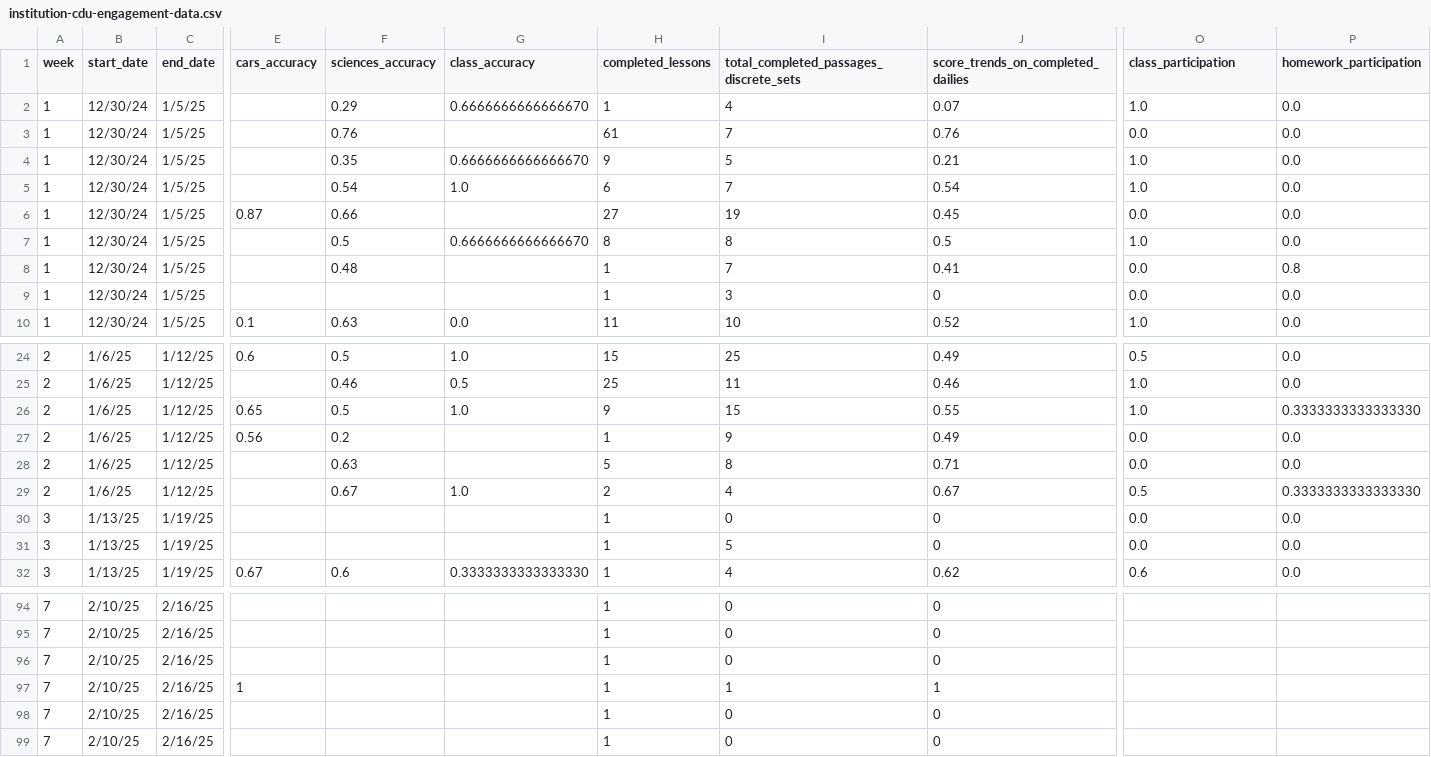
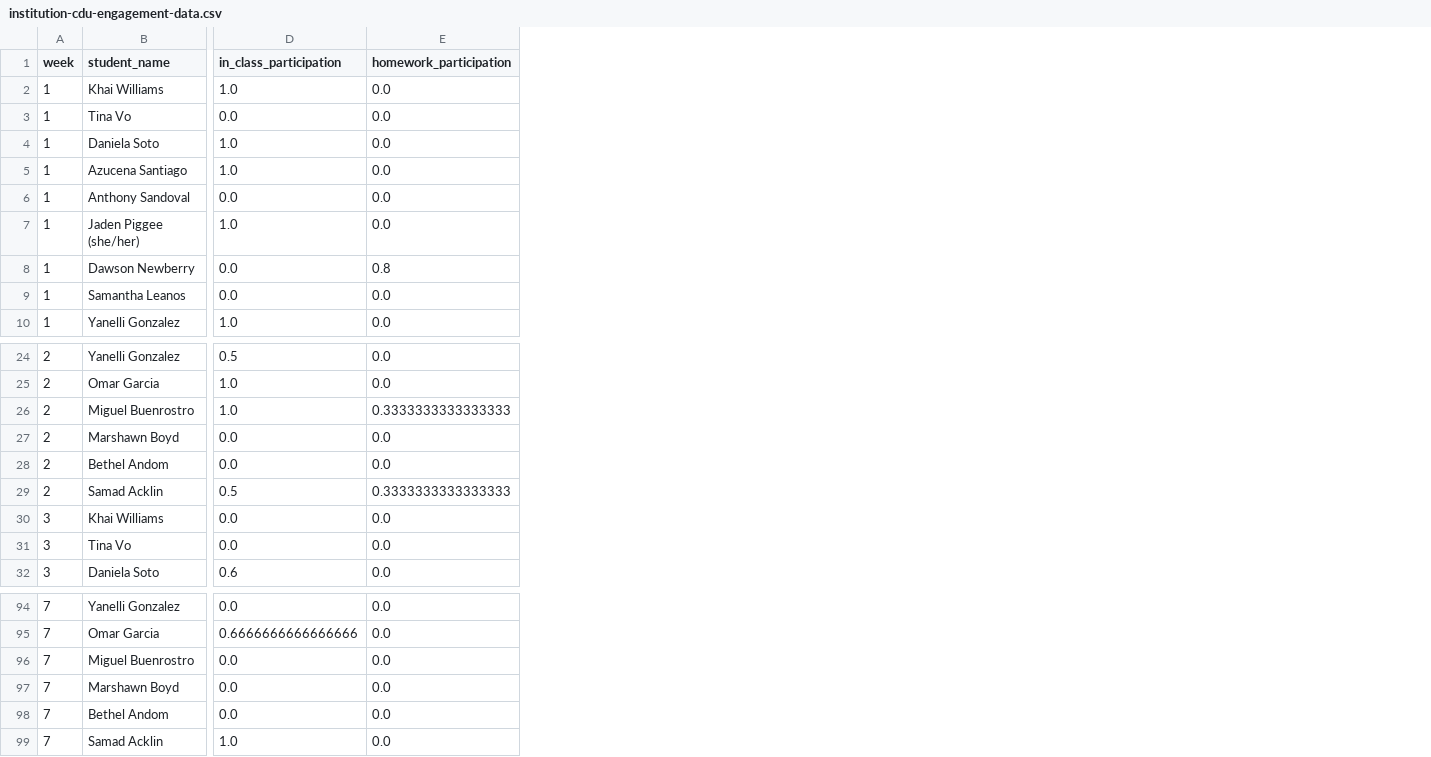
Before and after one commit to jackwestin-dev/institution-CDU, a CSV file: student-data/institution-cdu-engagement-data.csv, drawn as a sheet; only a part is shown, gaps mark what is left out; removed rows and columns are numbered as before the commit, all else as after; the diff covers the shown part only; the diff names each change by its address in the sheet, - before the commit and + after, or states it on an @@ line.

```diff
--- a/student-data/institution-cdu-engagement-data.csv
+++ b/student-data/institution-cdu-engagement-data.csv
-column B (start_date), rows 2-10: all 12/30/24; rows 24-32: 1/6/25 | 1/6/25 | 1/6/25 | 1/6/25 | 1/6/25 | 1/6/25 | 1/13/25 | 1/13/25 | 1/13/25; rows 94-99: all 2/10/25
-column C (end_date), rows 2-10: all 1/5/25; rows 24-32: 1/12/25 | 1/12/25 | 1/12/25 | 1/12/25 | 1/12/25 | 1/12/25 | 1/19/25 | 1/19/25 | 1/19/25; rows 94-99: all 2/16/25
+column B (student_name), rows 2-10: Khai Williams | Tina Vo | Daniela Soto | Azucena Santiago | Anthony Sandoval | Jaden Piggee (she/her) | Dawson Newberry | Samantha Leanos | Yanelli Gonzalez; rows 24-32: Yanelli Gonzalez | Omar Garcia | Miguel Buenrostro | Marshawn Boyd | Bethel Andom | Samad Acklin | Khai Williams | Tina Vo | Daniela Soto; rows 94-99: Yanelli Gonzalez | Omar Garcia | Miguel Buenrostro | Marshawn Boyd | Bethel Andom | Samad Acklin
-column E (cars_accuracy), rows 6-10: 0.87 |  |  |  | 0.1; rows 24-32: 0.6 |  | 0.65 | 0.56 |  |  |  |  | 0.67; row 97: 1
-column F (sciences_accuracy), rows 2-10: 0.29 | 0.76 | 0.35 | 0.54 | 0.66 | 0.5 | 0.48 |  | 0.63; rows 24-32: 0.5 | 0.46 | 0.5 | 0.2 | 0.63 | 0.67 |  |  | 0.6
-column G (class_accuracy), rows 2-10: 0.6666666666666670 |  | 0.6666666666666670 | 1.0 |  | 0.6666666666666670 |  |  | 0.0; rows 24-32: 1.0 | 0.5 | 1.0 |  |  | 1.0 |  |  | 0.3333333333333330
-column H (completed_lessons), rows 2-10: 1 | 61 | 9 | 6 | 27 | 8 | 1 | 1 | 11; rows 24-32: 15 | 25 | 9 | 1 | 5 | 2 | 1 | 1 | 1; rows 94-99: all 1
-column I, rows 1-10: total_completed_passages_discrete_sets | 4 | 7 | 5 | 7 | 19 | 8 | 7 | 3 | 10; rows 24-32: 25 | 11 | 15 | 9 | 8 | 4 | 0 | 5 | 4; rows 94-99: 0 | 0 | 0 | 1 | 0 | 0
-column J, rows 1-10: score_trends_on_completed_dailies | 0.07 | 0.76 | 0.21 | 0.54 | 0.45 | 0.5 | 0.41 | 0 | 0.52; rows 24-32: 0.49 | 0.46 | 0.55 | 0.49 | 0.71 | 0.67 | 0 | 0 | 0.62; rows 94-99: 0 | 0 | 0 | 1 | 0 | 0
-D1: class_participation
+D1: in_class_participation
-E26 (homework_participation): 0.3333333333333330
+E26 (homework_participation): 0.3333333333333333
-E29 (homework_participation): 0.3333333333333330
+E29 (homework_participation): 0.3333333333333333
-D94 (in_class_participation): (empty)
+D94 (in_class_participation): 0.0
-E94:E99 (homework_participation): (empty)
+E94:E99 (homework_participation): 0.0
-D95 (in_class_participation): (empty)
+D95 (in_class_participation): 0.6666666666666666
-D96:D98 (in_class_participation): (empty)
+D96:D98 (in_class_participation): 0.0
-D99 (in_class_participation): (empty)
+D99 (in_class_participation): 1.0
```
Also changed, not shown: 1 added column, 4 removed columns and 55 edited cells elsewhere in this file.
